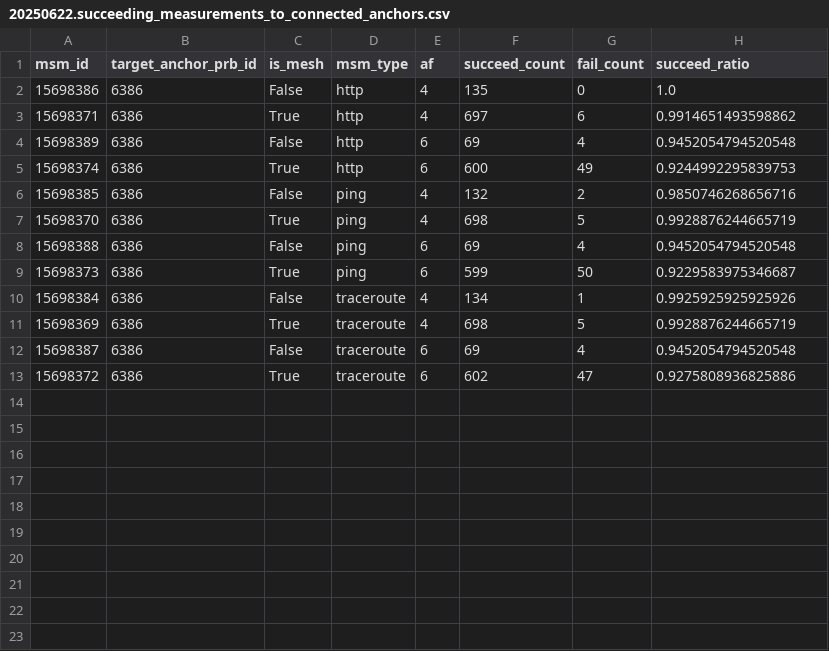
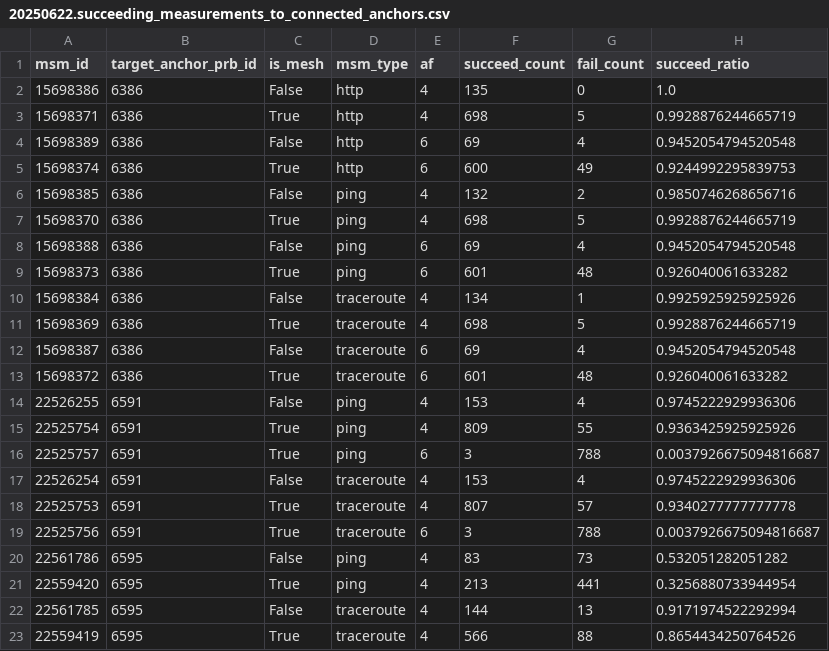
Before and after one commit to m-appel/actions-test, a CSV file: data/anchor-measurements/succeeding-measurements-to-connected-anchors/20250622.succeeding_measurements_to_connected_anchors.csv, drawn as a sheet.

```diff
--- a/data/anchor-measurements/succeeding-measurements-to-connected-anchors/20250622.succeeding_measurements_to_connected_anchors.csv
+++ b/data/anchor-measurements/succeeding-measurements-to-connected-anchors/20250622.succeeding_measurements_to_connected_anchors.csv
@@ -2,3 +2,3 @@ msm_id,target_anchor_prb_id,is_mesh,msm_type,af,succeed_count,fail_count,succeed
 15698386,6386,False,http,4,135,0,1.0
-15698371,6386,True,http,4,697,6,0.9914651493598862
+15698371,6386,True,http,4,698,5,0.9928876244665719
 15698389,6386,False,http,6,69,4,0.9452054794520548
@@ -8,3 +8,3 @@ msm_id,target_anchor_prb_id,is_mesh,msm_type,af,succeed_count,fail_count,succeed
 15698388,6386,False,ping,6,69,4,0.9452054794520548
-15698373,6386,True,ping,6,599,50,0.9229583975346687
+15698373,6386,True,ping,6,601,48,0.926040061633282
 15698384,6386,False,traceroute,4,134,1,0.9925925925925926
@@ -12,2 +12,12 @@ msm_id,target_anchor_prb_id,is_mesh,msm_type,af,succeed_count,fail_count,succeed
 15698387,6386,False,traceroute,6,69,4,0.9452054794520548
-15698372,6386,True,traceroute,6,602,47,0.9275808936825886
+15698372,6386,True,traceroute,6,601,48,0.926040061633282
+22526255,6591,False,ping,4,153,4,0.9745222929936306
+22525754,6591,True,ping,4,809,55,0.9363425925925926
+22525757,6591,True,ping,6,3,788,0.0037926675094816687
+22526254,6591,False,traceroute,4,153,4,0.9745222929936306
+22525753,6591,True,traceroute,4,807,57,0.9340277777777778
+22525756,6591,True,traceroute,6,3,788,0.0037926675094816687
+22561786,6595,False,ping,4,83,73,0.532051282051282
+22559420,6595,True,ping,4,213,441,0.3256880733944954
+22561785,6595,False,traceroute,4,144,13,0.9171974522292994
+22559419,6595,True,traceroute,4,566,88,0.8654434250764526
```
Also changed, not shown: data/anchor-measurements/disconnected-anchors/20250622.disconnected_anchors.csv, data/anchor-measurements/failing-measurements-to-connected-anchors/20250622.failing_measurements_to_connected_anchors.csv, 2 other files.
